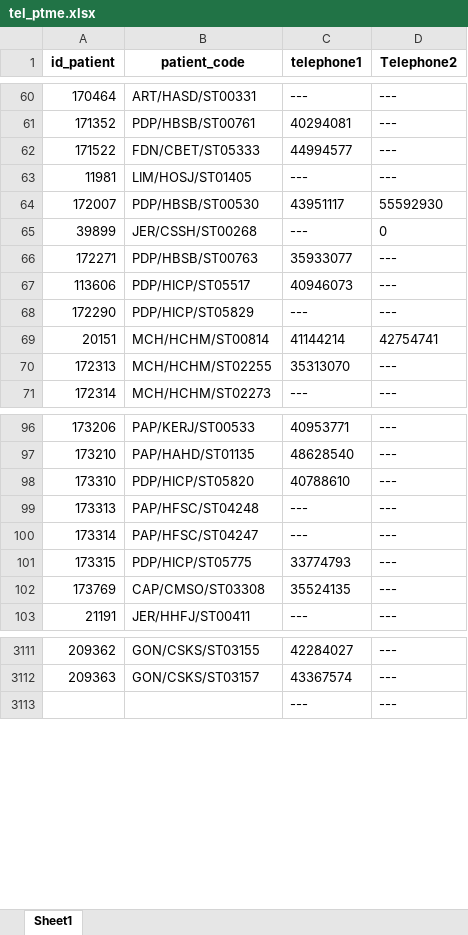
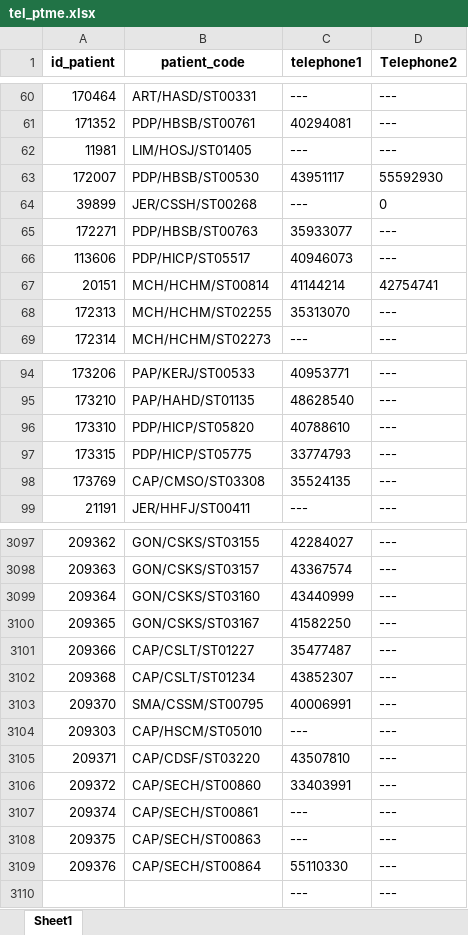
Before and after one commit to MMasson1988/caris-dashboard-app, an Excel workbook: tel_ptme.xlsx, sheet Sheet1, drawn as a sheet; only a part is shown, gaps mark what is left out; values as stored, in another font and other column widths than the file's, no borders; removed rows and columns are numbered as before the commit, all else as after; the diff covers the shown part only; the diff names each change by its address in the sheet, - before the commit and + after, or states it on an @@ line.

```diff
--- a/tel_ptme.xlsx (sheet Sheet1)
+++ b/tel_ptme.xlsx (sheet Sheet1)
-row 62: 171522 | FDN/CBET/ST05333 | 44994577 | ---
-row 68: 172290 | PDP/HICP/ST05829 | --- | ---
-row 99: 173313 | PAP/HFSC/ST04248 | --- | ---
-row 100: 173314 | PAP/HFSC/ST04247 | --- | ---
+row 3099: 209364 | GON/CSKS/ST03160 | 43440999 | ---
+row 3100: 209365 | GON/CSKS/ST03167 | 41582250 | ---
+row 3101: 209366 | CAP/CSLT/ST01227 | 35477487 | ---
+row 3102: 209368 | CAP/CSLT/ST01234 | 43852307 | ---
+row 3103: 209370 | SMA/CSSM/ST00795 | 40006991 | ---
+row 3104: 209303 | CAP/HSCM/ST05010 | --- | ---
+row 3105: 209371 | CAP/CDSF/ST03220 | 43507810 | ---
+row 3106: 209372 | CAP/SECH/ST00860 | 33403991 | ---
+row 3107: 209374 | CAP/SECH/ST00861 | --- | ---
+row 3108: 209375 | CAP/SECH/ST00863 | --- | ---
+row 3109: 209376 | CAP/SECH/ST00864 | 55110330 | ---
```
Also changed, not shown: 10 removed rows and 1 moved row elsewhere in this sheet, beneficiaires_cycle_3.xlsx, club_infos.xlsx, 14 other files.
